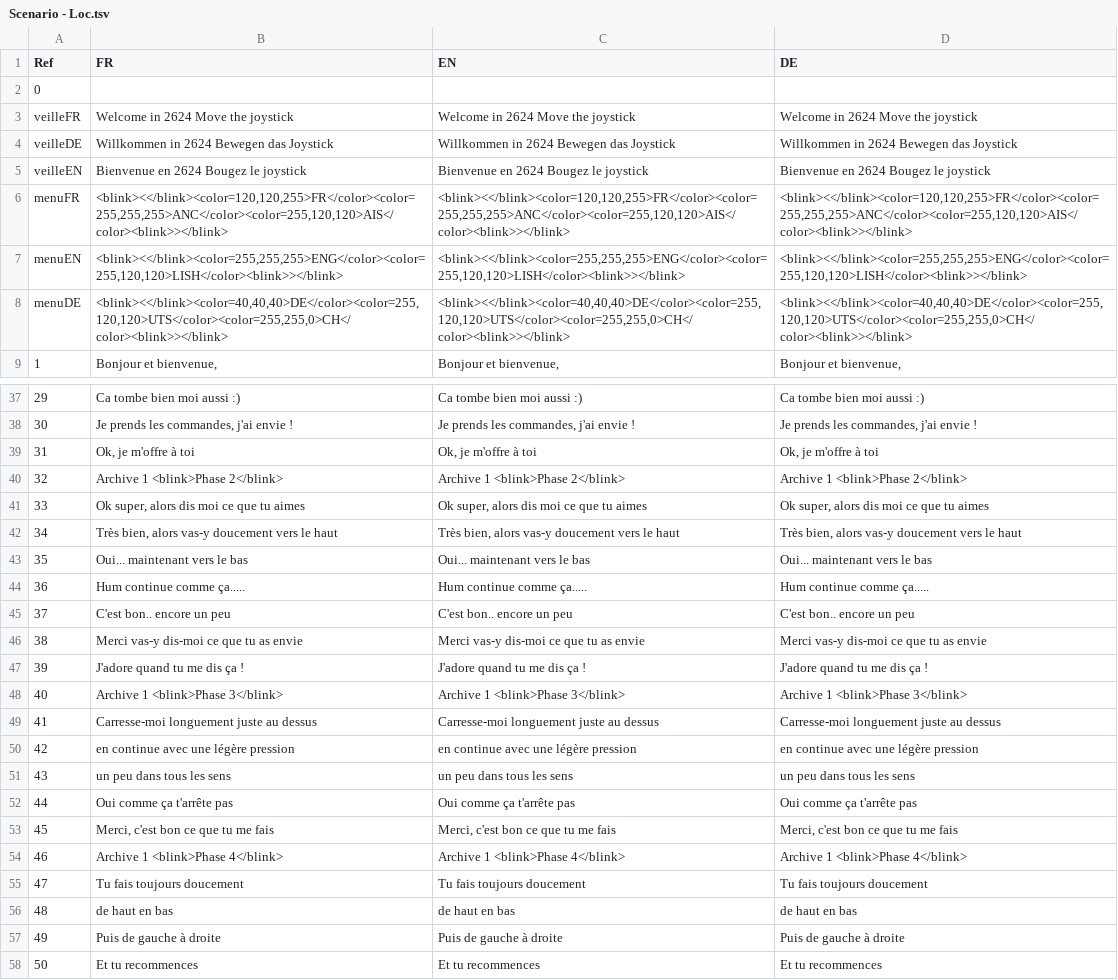
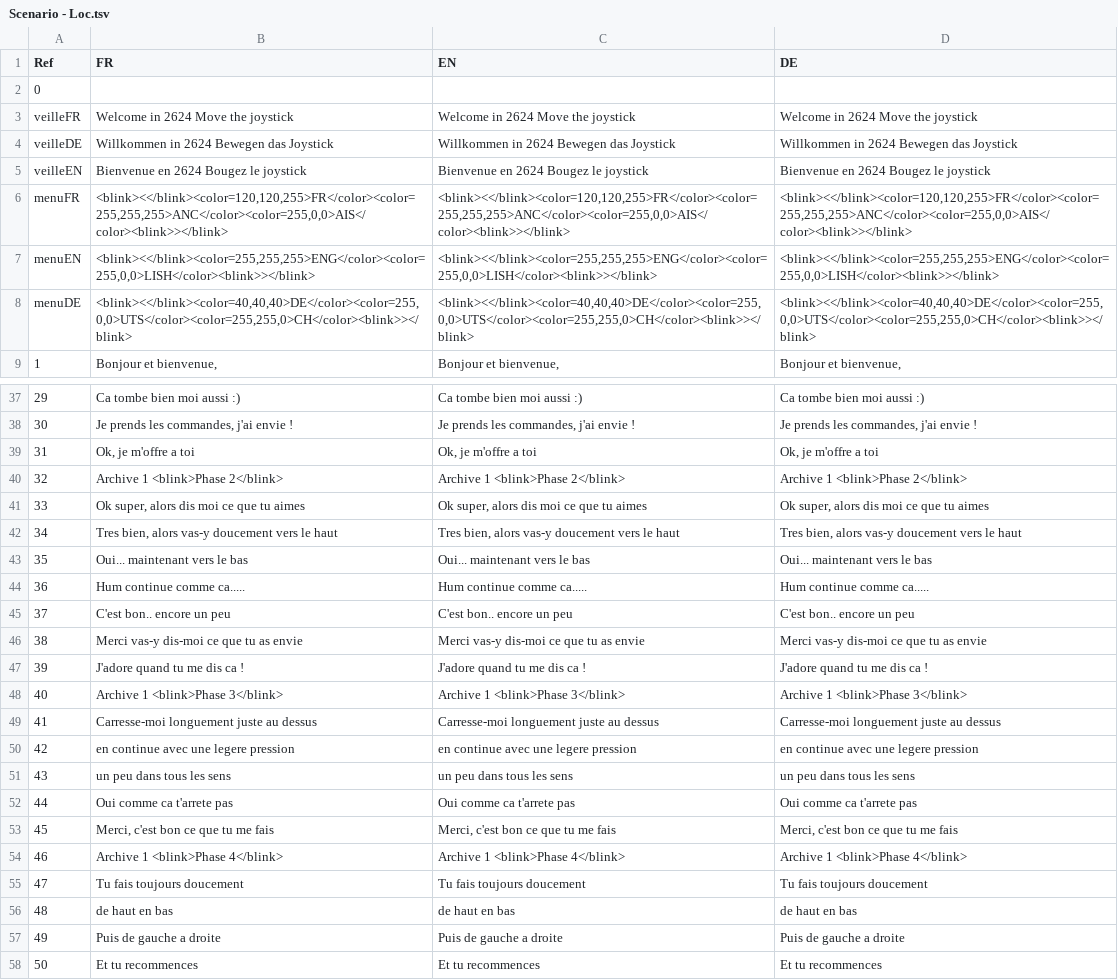
Before and after one commit to Alineaire/2624, a TSV file: Scenario - Loc.tsv, drawn as a sheet; only a part is shown, gaps mark what is left out; the diff covers the shown part only.

```diff
--- a/Scenario - Loc.tsv
+++ b/Scenario - Loc.tsv
@@ -5,5 +5,5 @@ veilleDE	Willkommen in 2624 Bewegen das Joystick	Willkommen in 2624 Bewegen das
 veilleEN	Bienvenue en 2624 Bougez le joystick	Bienvenue en 2624 Bougez le joystick	Bienvenue en 2624 Bougez le joystick
-menuFR	<blink><</blink><color=120,120,255>FR</color><color=255,255,255>ANC</color><color=255,120,120>AIS</color><blink>></blink>	<blink><</blink><color=120,120,255>FR</color><color=255,255,255>ANC</color><color=255,120,120>AIS</color><blink>></blink>	<blink><</blink><color=120,120,255>FR</color><color=255,255,255>ANC</color><color=255,120,120>AIS</color><blink>></blink>
-menuEN	<blink><</blink><color=255,255,255>ENG</color><color=255,120,120>LISH</color><blink>></blink>	<blink><</blink><color=255,255,255>ENG</color><color=255,120,120>LISH</color><blink>></blink>	<blink><</blink><color=255,255,255>ENG</color><color=255,120,120>LISH</color><blink>></blink>
-menuDE	<blink><</blink><color=40,40,40>DE</color><color=255,120,120>UTS</color><color=255,255,0>CH</color><blink>></blink>	<blink><</blink><color=40,40,40>DE</color><color=255,120,120>UTS</color><color=255,255,0>CH</color><blink>></blink>	<blink><</blink><color=40,40,40>DE</color><color=255,120,120>UTS</color><color=255,255,0>CH</color><blink>></blink>
+menuFR	<blink><</blink><color=120,120,255>FR</color><color=255,255,255>ANC</color><color=255,0,0>AIS</color><blink>></blink>	<blink><</blink><color=120,120,255>FR</color><color=255,255,255>ANC</color><color=255,0,0>AIS</color><blink>></blink>	<blink><</blink><color=120,120,255>FR</color><color=255,255,255>ANC</color><color=255,0,0>AIS</color><blink>></blink>
+menuEN	<blink><</blink><color=255,255,255>ENG</color><color=255,0,0>LISH</color><blink>></blink>	<blink><</blink><color=255,255,255>ENG</color><color=255,0,0>LISH</color><blink>></blink>	<blink><</blink><color=255,255,255>ENG</color><color=255,0,0>LISH</color><blink>></blink>
+menuDE	<blink><</blink><color=40,40,40>DE</color><color=255,0,0>UTS</color><color=255,255,0>CH</color><blink>></blink>	<blink><</blink><color=40,40,40>DE</color><color=255,0,0>UTS</color><color=255,255,0>CH</color><blink>></blink>	<blink><</blink><color=40,40,40>DE</color><color=255,0,0>UTS</color><color=255,255,0>CH</color><blink>></blink>
 1	Bonjour et bienvenue,	Bonjour et bienvenue,	Bonjour et bienvenue,
@@ -38,16 +38,16 @@ menuDE	<blink><</blink><color=40,40,40>DE</color><color=255,120,120>UTS</color><
 30	Je prends les commandes, j'ai envie !	Je prends les commandes, j'ai envie !	Je prends les commandes, j'ai envie !
-31	Ok, je m'offre à toi	Ok, je m'offre à toi	Ok, je m'offre à toi
+31	Ok, je m'offre a toi	Ok, je m'offre a toi	Ok, je m'offre a toi
 32	Archive 1 <blink>Phase 2</blink>	Archive 1 <blink>Phase 2</blink>	Archive 1 <blink>Phase 2</blink>
 33	Ok super, alors dis moi ce que tu aimes	Ok super, alors dis moi ce que tu aimes	Ok super, alors dis moi ce que tu aimes
-34	Très bien, alors vas-y doucement vers le haut	Très bien, alors vas-y doucement vers le haut	Très bien, alors vas-y doucement vers le haut
+34	Tres bien, alors vas-y doucement vers le haut	Tres bien, alors vas-y doucement vers le haut	Tres bien, alors vas-y doucement vers le haut
 35	Oui... maintenant vers le bas	Oui... maintenant vers le bas	Oui... maintenant vers le bas
-36	Hum continue comme ça.....	Hum continue comme ça.....	Hum continue comme ça.....
+36	Hum continue comme ca.....	Hum continue comme ca.....	Hum continue comme ca.....
 37	C'est bon.. encore un peu	C'est bon.. encore un peu	C'est bon.. encore un peu
 38	Merci vas-y dis-moi ce que tu as envie	Merci vas-y dis-moi ce que tu as envie	Merci vas-y dis-moi ce que tu as envie
-39	J'adore quand tu me dis ça !	J'adore quand tu me dis ça !	J'adore quand tu me dis ça !
+39	J'adore quand tu me dis ca !	J'adore quand tu me dis ca !	J'adore quand tu me dis ca !
 40	Archive 1 <blink>Phase 3</blink>	Archive 1 <blink>Phase 3</blink>	Archive 1 <blink>Phase 3</blink>
 41	Carresse-moi longuement juste au dessus	Carresse-moi longuement juste au dessus	Carresse-moi longuement juste au dessus
-42	en continue avec une légère pression	en continue avec une légère pression	en continue avec une légère pression
+42	en continue avec une legere pression	en continue avec une legere pression	en continue avec une legere pression
 43	un peu dans tous les sens	un peu dans tous les sens	un peu dans tous les sens
-44	Oui comme ça  t'arrête pas	Oui comme ça  t'arrête pas	Oui comme ça  t'arrête pas
+44	Oui comme ca  t'arrete pas	Oui comme ca  t'arrete pas	Oui comme ca  t'arrete pas
 45	Merci, c'est bon ce que tu me fais	Merci, c'est bon ce que tu me fais	Merci, c'est bon ce que tu me fais
@@ -56,3 +56,3 @@ menuDE	<blink><</blink><color=40,40,40>DE</color><color=255,120,120>UTS</color><
 48	de haut en bas	de haut en bas	de haut en bas
-49	Puis de gauche à droite	Puis de gauche à droite	Puis de gauche à droite
+49	Puis de gauche a droite	Puis de gauche a droite	Puis de gauche a droite
 50	Et tu recommences	Et tu recommences	Et tu recommences
```
Also changed, not shown: 75 edited cells elsewhere in this file, Scenario - Scenario.tsv, 6 other files.
